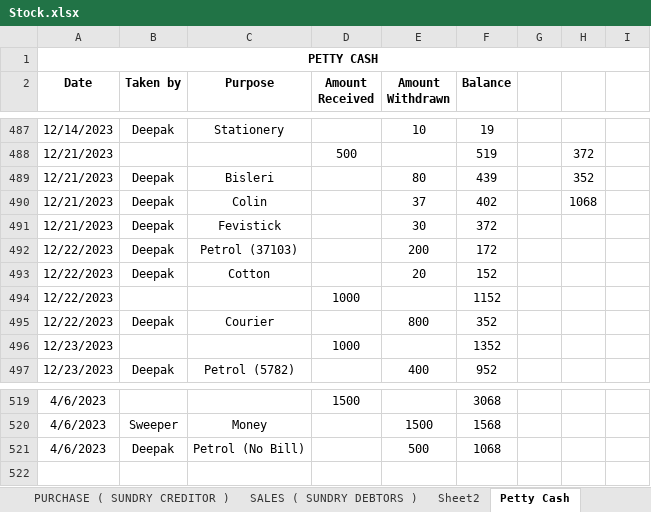
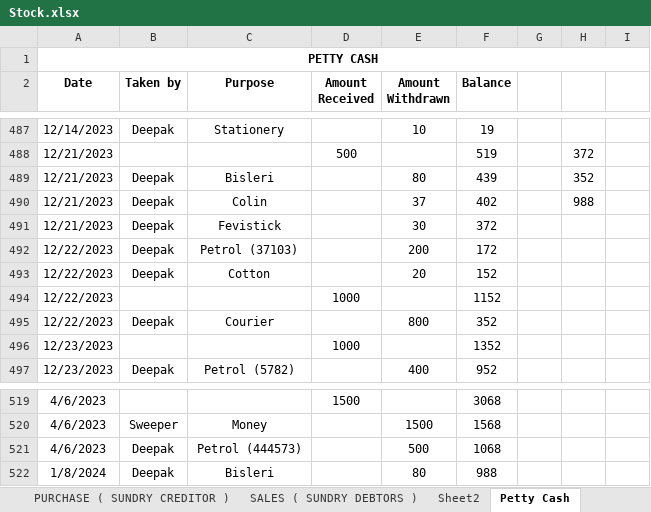
Before and after one commit to JPTechatronics/J-P-Techatronics-2023-2024, an Excel workbook: Stock.xlsx, sheet Petty Cash, drawn as a sheet; only a part is shown, gaps mark what is left out; values as stored, in another font and other column widths than the file's, no borders; the diff names each change by its address in the sheet, - before the commit and + after, or states it on an @@ line.

```diff
--- a/Stock.xlsx (sheet Petty Cash)
+++ b/Stock.xlsx (sheet Petty Cash)
-H490: 1068
+H490: 988
-C521 (Purpose): Petrol (No Bill)
+C521 (Purpose): Petrol (444573)
+row 522: 1/8/2024 | Deepak | Bisleri |  | 80 | 988
```
Also changed, not shown: sheet STOCK DETAILS, sheet PURCHASE ( SUNDRY CREDITOR ), Attendance.xlsx, Outstandings.xlsx, 1 other file.
